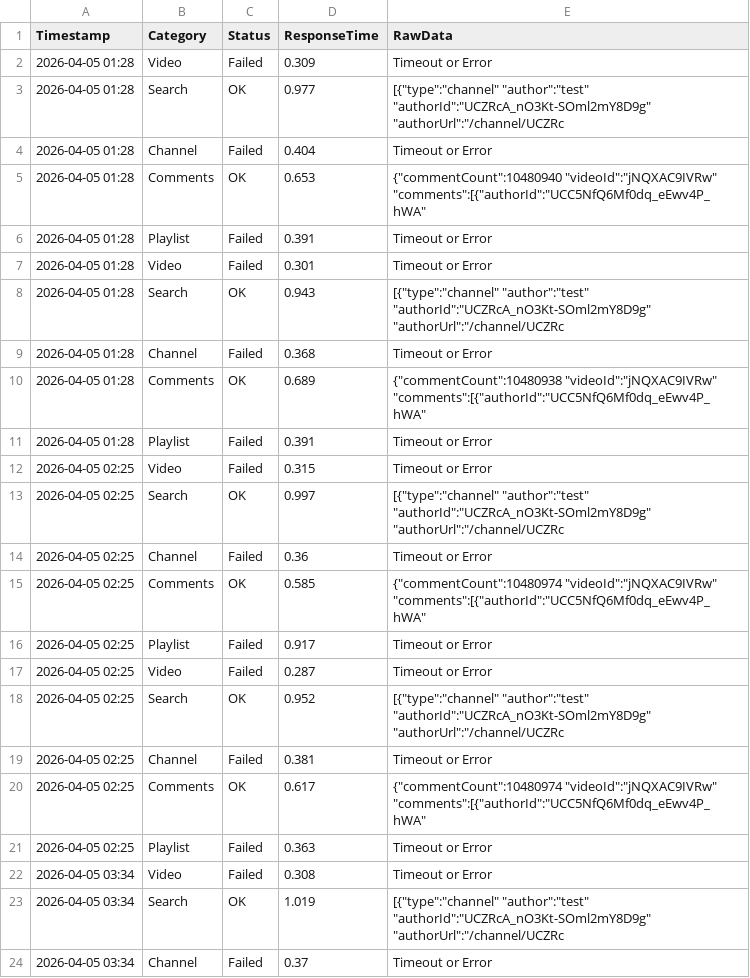
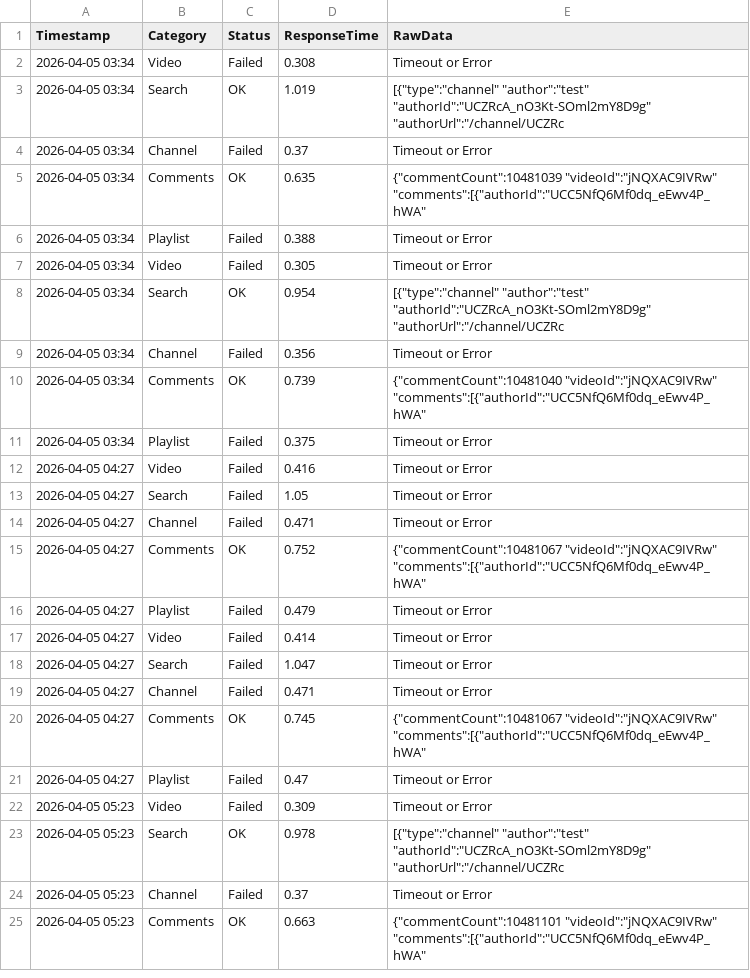
Before and after one commit to yuto1106110/invidious-health, a CSV file: logs/inv.kamuridesu.com_.csv, drawn as a sheet; only a part is shown; the shorter side is filled out with more unchanged rows; removed rows and columns are numbered as before the commit, all else as after; the diff covers the shown part only; the diff names each change by its address in the sheet, - before the commit and + after, or states it on an @@ line.

```diff
--- a/logs/inv.kamuridesu.com_.csv
+++ b/logs/inv.kamuridesu.com_.csv
-row 2: 2026-04-05 01:28 | Video | Failed | 0.309 | Timeout or Error
-row 3: 2026-04-05 01:28 | Search | OK | 0.977 | [{"type":"channel" "author":"test" "authorId":"UCZRcA_nO3Kt-SOml2mY8D9g" "authorUrl":"/channel/UCZRc
-row 4: 2026-04-05 01:28 | Channel | Failed | 0.404 | Timeout or Error
-row 5: 2026-04-05 01:28 | Comments | OK | 0.653 | {"commentCount":10480940 "videoId":"jNQXAC9IVRw" "comments":[{"authorId":"UCC5NfQ6Mf0dq_eEwv4P_hWA"
-row 6: 2026-04-05 01:28 | Playlist | Failed | 0.391 | Timeout or Error
-row 7: 2026-04-05 01:28 | Video | Failed | 0.301 | Timeout or Error
-row 8: 2026-04-05 01:28 | Search | OK | 0.943 | [{"type":"channel" "author":"test" "authorId":"UCZRcA_nO3Kt-SOml2mY8D9g" "authorUrl":"/channel/UCZRc
-row 9: 2026-04-05 01:28 | Channel | Failed | 0.368 | Timeout or Error
-row 10: 2026-04-05 01:28 | Comments | OK | 0.689 | {"commentCount":10480938 "videoId":"jNQXAC9IVRw" "comments":[{"authorId":"UCC5NfQ6Mf0dq_eEwv4P_hWA"
-row 11: 2026-04-05 01:28 | Playlist | Failed | 0.391 | Timeout or Error
-row 12: 2026-04-05 02:25 | Video | Failed | 0.315 | Timeout or Error
-row 13: 2026-04-05 02:25 | Search | OK | 0.997 | [{"type":"channel" "author":"test" "authorId":"UCZRcA_nO3Kt-SOml2mY8D9g" "authorUrl":"/channel/UCZRc
-row 14: 2026-04-05 02:25 | Channel | Failed | 0.36 | Timeout or Error
-row 15: 2026-04-05 02:25 | Comments | OK | 0.585 | {"commentCount":10480974 "videoId":"jNQXAC9IVRw" "comments":[{"authorId":"UCC5NfQ6Mf0dq_eEwv4P_hWA"
-row 16: 2026-04-05 02:25 | Playlist | Failed | 0.917 | Timeout or Error
-row 17: 2026-04-05 02:25 | Video | Failed | 0.287 | Timeout or Error
-row 18: 2026-04-05 02:25 | Search | OK | 0.952 | [{"type":"channel" "author":"test" "authorId":"UCZRcA_nO3Kt-SOml2mY8D9g" "authorUrl":"/channel/UCZRc
-row 19: 2026-04-05 02:25 | Channel | Failed | 0.381 | Timeout or Error
-row 20: 2026-04-05 02:25 | Comments | OK | 0.617 | {"commentCount":10480974 "videoId":"jNQXAC9IVRw" "comments":[{"authorId":"UCC5NfQ6Mf0dq_eEwv4P_hWA"
-row 21: 2026-04-05 02:25 | Playlist | Failed | 0.363 | Timeout or Error
```
Also changed, not shown: 10 added rows elsewhere in this file, logs/invidious.f5.si_.csv, logs/invidious.ritoge.com_.csv, 8 other files.
